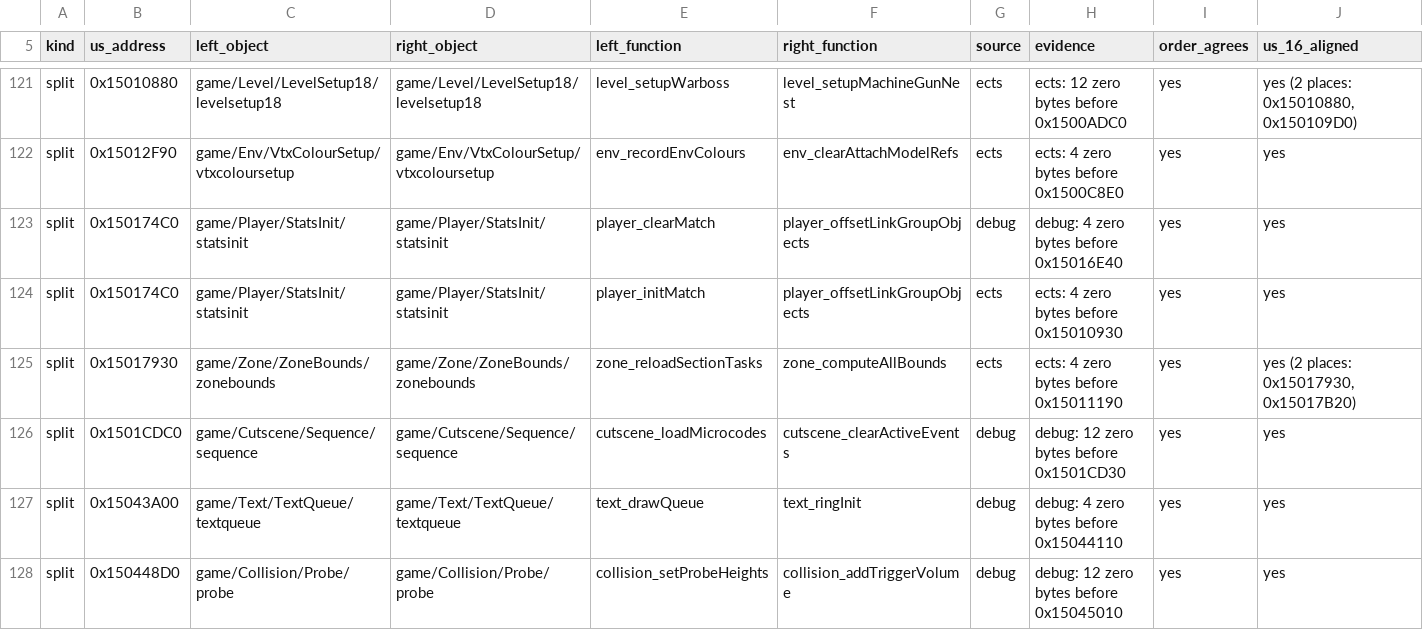
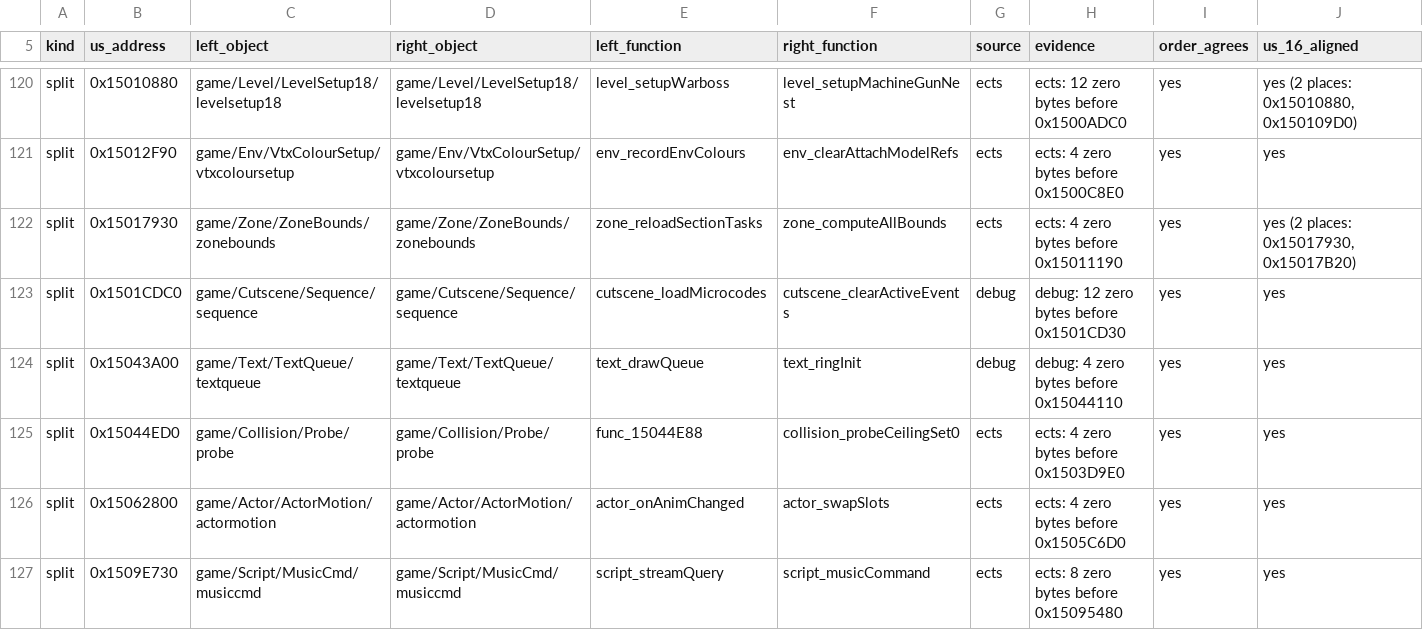
Before and after one commit to sholdee/conker-decomp, a TSV file: docs/file-boundary-candidates.tsv, drawn as a sheet; only a part is shown, gaps mark what is left out; the shorter side is filled out with more unchanged rows; rows hold the shown columns only; the diff covers the shown part only; the diff names each change by its address in the sheet, - before the commit and + after, or states it on an @@ line.

```diff
--- a/docs/file-boundary-candidates.tsv
+++ b/docs/file-boundary-candidates.tsv
-row 123: split | 0x150174C0 | game/Player/StatsInit/statsinit | game/Player/StatsInit/statsinit | player_clearMatch | player_offsetLinkGroupObjects | debug | debug: 4 zero bytes before 0x15016E40 | yes | yes
-row 124: split | 0x150174C0 | game/Player/StatsInit/statsinit | game/Player/StatsInit/statsinit | player_initMatch | player_offsetLinkGroupObjects | ects | ects: 4 zero bytes before 0x15010930 | yes | yes
-row 128: split | 0x150448D0 | game/Collision/Probe/probe | game/Collision/Probe/probe | collision_setProbeHeights | collision_addTriggerVolume | debug | debug: 12 zero bytes before 0x15045010 | yes | yes
```
Also changed, not shown: 12 removed rows elsewhere in this file, docs/file-boundaries.tsv.
